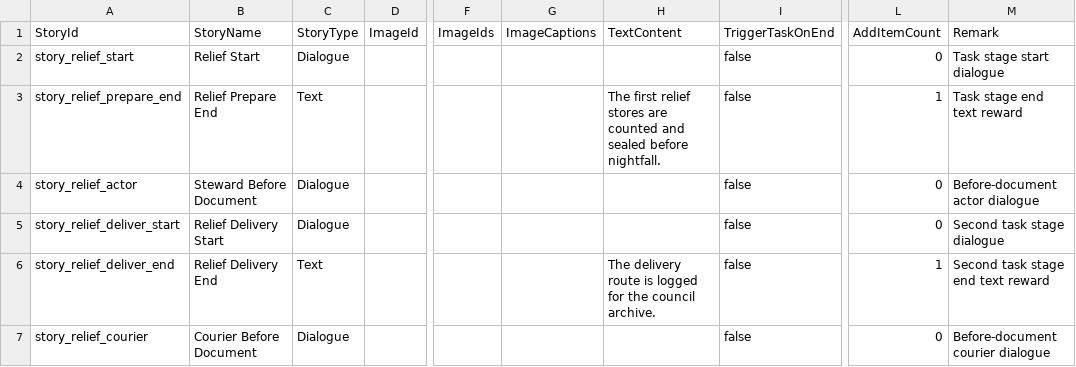
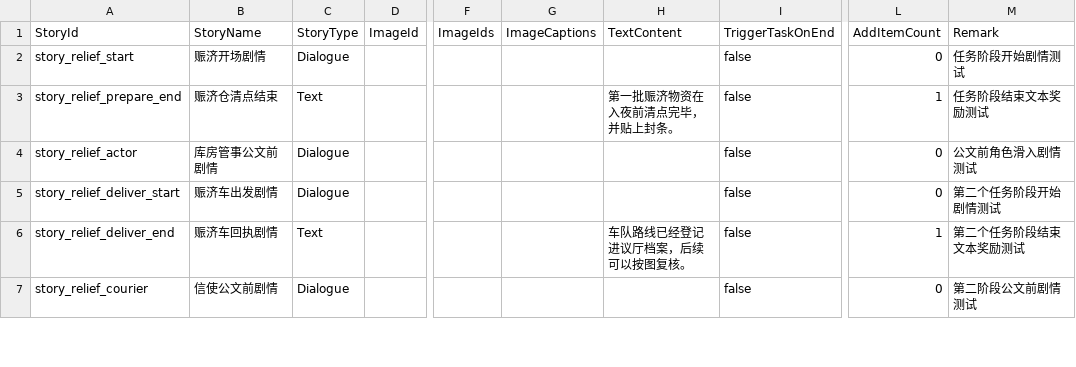
Before and after one commit to notsjj/12moons, a CSV file: My project/Assets/StreamingAssets/Configs/Demo/StoryConfig.csv, drawn as a sheet; only a part is shown, gaps mark what is left out; the diff covers the shown part only; the diff names each change by its address in the sheet, - before the commit and + after, or states it on an @@ line.

```diff
--- a/My project/Assets/StreamingAssets/Configs/Demo/StoryConfig.csv
+++ b/My project/Assets/StreamingAssets/Configs/Demo/StoryConfig.csv
-B2 (StoryName): Relief Start
+B2 (StoryName): 赈济开场剧情
-M2 (Remark): Task stage start dialogue
+M2 (Remark): 任务阶段开始剧情测试
-B3 (StoryName): Relief Prepare End
+B3 (StoryName): 赈济仓清点结束
-H3 (TextContent): The first relief stores are counted and sealed before nightfall.
+H3 (TextContent): 第一批赈济物资在入夜前清点完毕，并贴上封条。
-M3 (Remark): Task stage end text reward
+M3 (Remark): 任务阶段结束文本奖励测试
-B4 (StoryName): Steward Before Document
+B4 (StoryName): 库房管事公文前剧情
-M4 (Remark): Before-document actor dialogue
+M4 (Remark): 公文前角色滑入剧情测试
-B5 (StoryName): Relief Delivery Start
+B5 (StoryName): 赈济车出发剧情
-M5 (Remark): Second task stage dialogue
+M5 (Remark): 第二个任务阶段开始剧情测试
-B6 (StoryName): Relief Delivery End
+B6 (StoryName): 赈济车回执剧情
-H6 (TextContent): The delivery route is logged for the council archive.
+H6 (TextContent): 车队路线已经登记进议厅档案，后续可以按图复核。
-M6 (Remark): Second task stage end text reward
+M6 (Remark): 第二个任务阶段结束文本奖励测试
-B7 (StoryName): Courier Before Document
+B7 (StoryName): 信使公文前剧情
-M7 (Remark): Before-document courier dialogue
+M7 (Remark): 第二阶段公文前剧情测试
```
Also changed, not shown: 13 edited cells elsewhere in this file, My project/Assets/StreamingAssets/Configs/Demo/FactionConfig.csv, My project/Assets/StreamingAssets/Configs/Demo/ItemConfig.csv, 22 other files.
